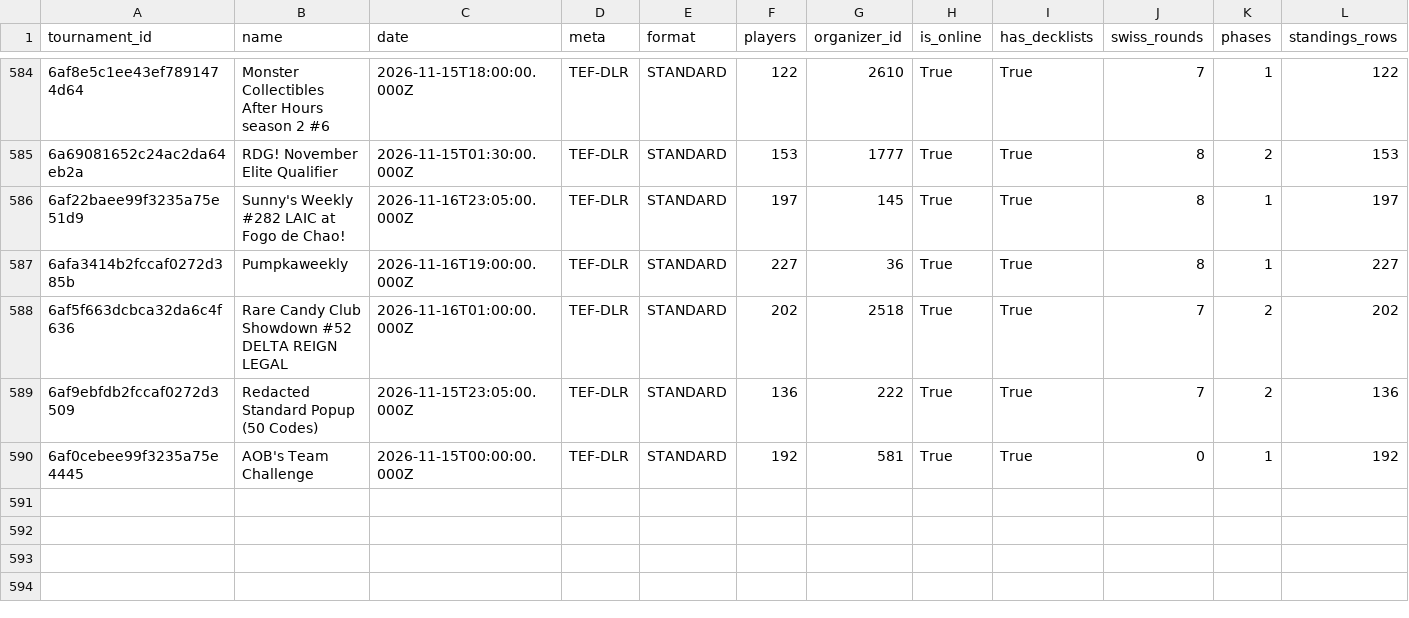
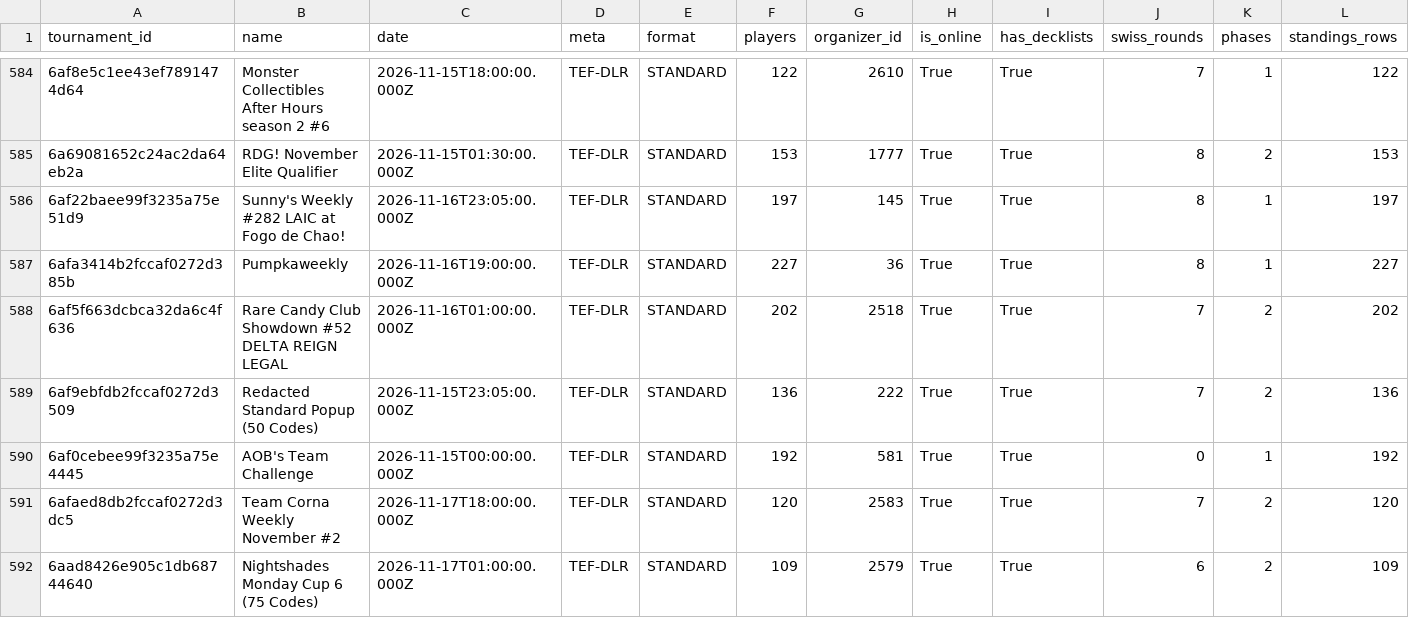
Before and after one commit to CapTheAvenger/TheDipidis, a CSV file: data/online_api_tournaments.csv, drawn as a sheet; only a part is shown, gaps mark what is left out; rows hold the shown columns only; the diff names each change by its address in the sheet, - before the commit and + after, or states it on an @@ line.

```diff
--- a/data/online_api_tournaments.csv
+++ b/data/online_api_tournaments.csv
+row 591: 6afaed8db2fccaf0272d3dc5 | Team Corna Weekly November #2 | 2026-11-17T18:00:00.000Z | TEF-DLR | STANDARD | 120 | 2583 | True | True | 7 | 2 | 120
+row 592: 6aad8426e905c1db68744640 | Nightshades Monday Cup 6 (75 Codes) | 2026-11-17T01:00:00.000Z | TEF-DLR | STANDARD | 109 | 2579 | True | True | 6 | 2 | 109
```
Also changed, not shown: 8 other files.
